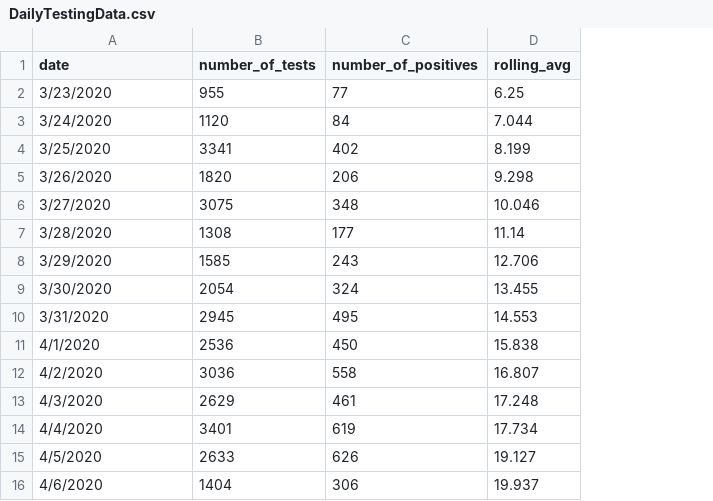
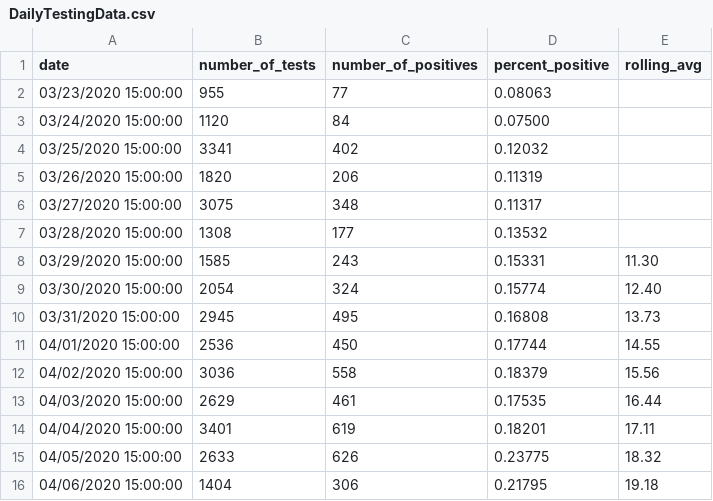
Before and after one commit to MikeBrownMedia/state-of-maryland.github.io, a CSV file: TestingGraph/DailyTestingData.csv, drawn as a sheet; only a part is shown; addresses are those after the commit; the diff covers the shown part only; the diff names each change by its address in the sheet, - before the commit and + after, or states it on an @@ line.

Commit message:
Update DailyTestingData.csv

```diff
--- a/TestingGraph/DailyTestingData.csv
+++ b/TestingGraph/DailyTestingData.csv
+column D (percent_positive), rows 2-16: 0.08063 | 0.07500 | 0.12032 | 0.11319 | 0.11317 | 0.13532 | 0.15331 | 0.15774 | 0.16808 | 0.17744 | 0.18379 | 0.17535 | 0.18201 | 0.23775 | 0.21795
-A2 (date): 3/23/2020
+A2 (date): 03/23/2020 15:00:00
-E2 (rolling_avg): 6.25
+E2 (rolling_avg): (empty)
-A3 (date): 3/24/2020
+A3 (date): 03/24/2020 15:00:00
-E3 (rolling_avg): 7.044
+E3 (rolling_avg): (empty)
-A4 (date): 3/25/2020
+A4 (date): 03/25/2020 15:00:00
-E4 (rolling_avg): 8.199
+E4 (rolling_avg): (empty)
-A5 (date): 3/26/2020
+A5 (date): 03/26/2020 15:00:00
-E5 (rolling_avg): 9.298
+E5 (rolling_avg): (empty)
-A6 (date): 3/27/2020
+A6 (date): 03/27/2020 15:00:00
-E6 (rolling_avg): 10.046
+E6 (rolling_avg): (empty)
-A7 (date): 3/28/2020
+A7 (date): 03/28/2020 15:00:00
-E7 (rolling_avg): 11.14
+E7 (rolling_avg): (empty)
-A8 (date): 3/29/2020
+A8 (date): 03/29/2020 15:00:00
-E8 (rolling_avg): 12.706
+E8 (rolling_avg): 11.30
-A9 (date): 3/30/2020
+A9 (date): 03/30/2020 15:00:00
-E9 (rolling_avg): 13.455
+E9 (rolling_avg): 12.40
-A10 (date): 3/31/2020
+A10 (date): 03/31/2020 15:00:00
-E10 (rolling_avg): 14.553
+E10 (rolling_avg): 13.73
-A11 (date): 4/1/2020
+A11 (date): 04/01/2020 15:00:00
-E11 (rolling_avg): 15.838
+E11 (rolling_avg): 14.55
-A12 (date): 4/2/2020
+A12 (date): 04/02/2020 15:00:00
-E12 (rolling_avg): 16.807
+E12 (rolling_avg): 15.56
-A13 (date): 4/3/2020
+A13 (date): 04/03/2020 15:00:00
-E13 (rolling_avg): 17.248
+E13 (rolling_avg): 16.44
-A14 (date): 4/4/2020
+A14 (date): 04/04/2020 15:00:00
-E14 (rolling_avg): 17.734
+E14 (rolling_avg): 17.11
-A15 (date): 4/5/2020
+A15 (date): 04/05/2020 15:00:00
-E15 (rolling_avg): 19.127
+E15 (rolling_avg): 18.32
-A16 (date): 4/6/2020
+A16 (date): 04/06/2020 15:00:00
-E16 (rolling_avg): 19.937
+E16 (rolling_avg): 19.18
```
Also changed, not shown: 2 added rows and 96 edited cells elsewhere in this file.
